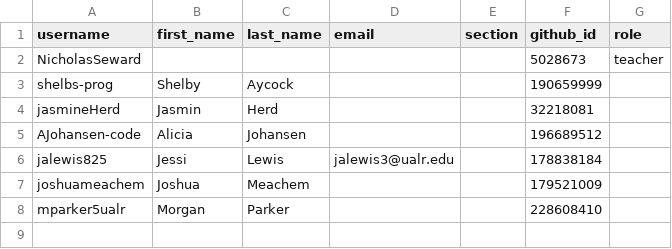
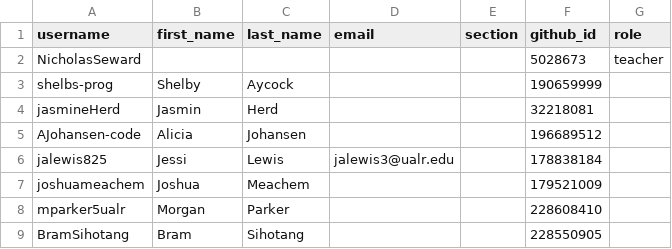
Before and after one commit to Seward-Classes/classroom50, a CSV file: programming-languages/roster.csv, drawn as a sheet; the diff names each change by its address in the sheet, - before the commit and + after, or states it on an @@ line.

Commit message:
[Classroom 50] Add student: programming-languages/BramSihotang

```diff
--- a/programming-languages/roster.csv
+++ b/programming-languages/roster.csv
+row 9: BramSihotang | Bram | Sihotang |  |  | 228550905
```
